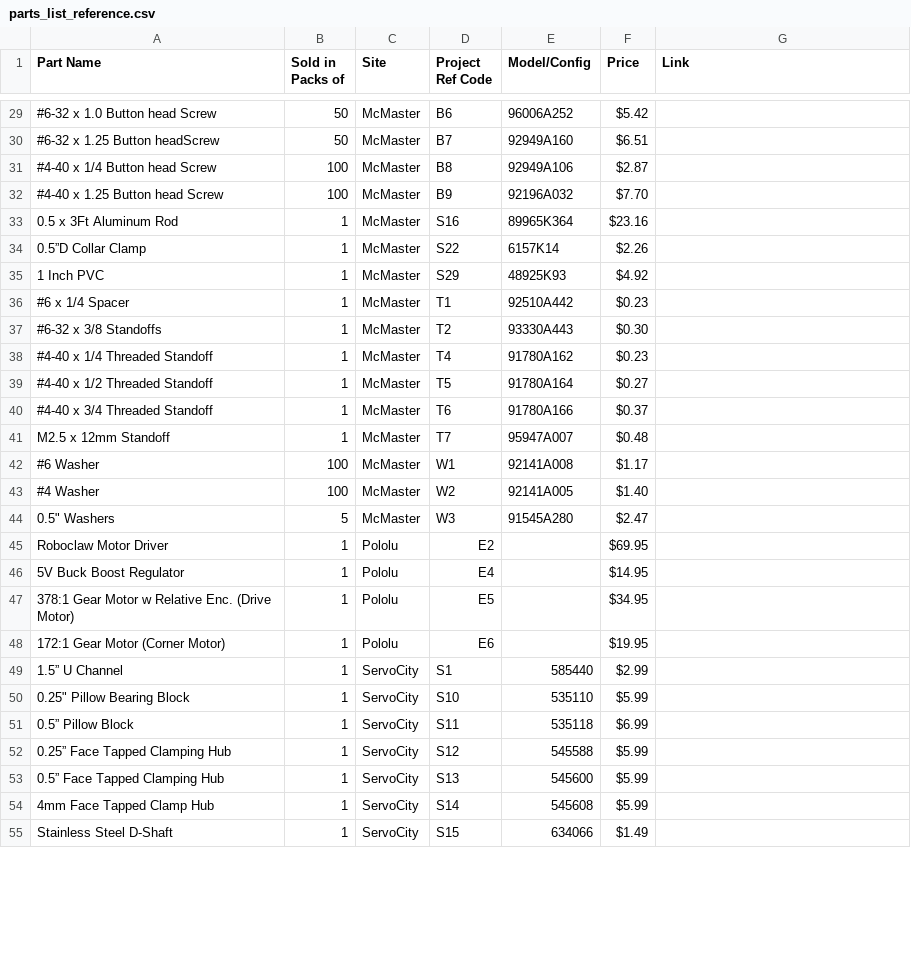
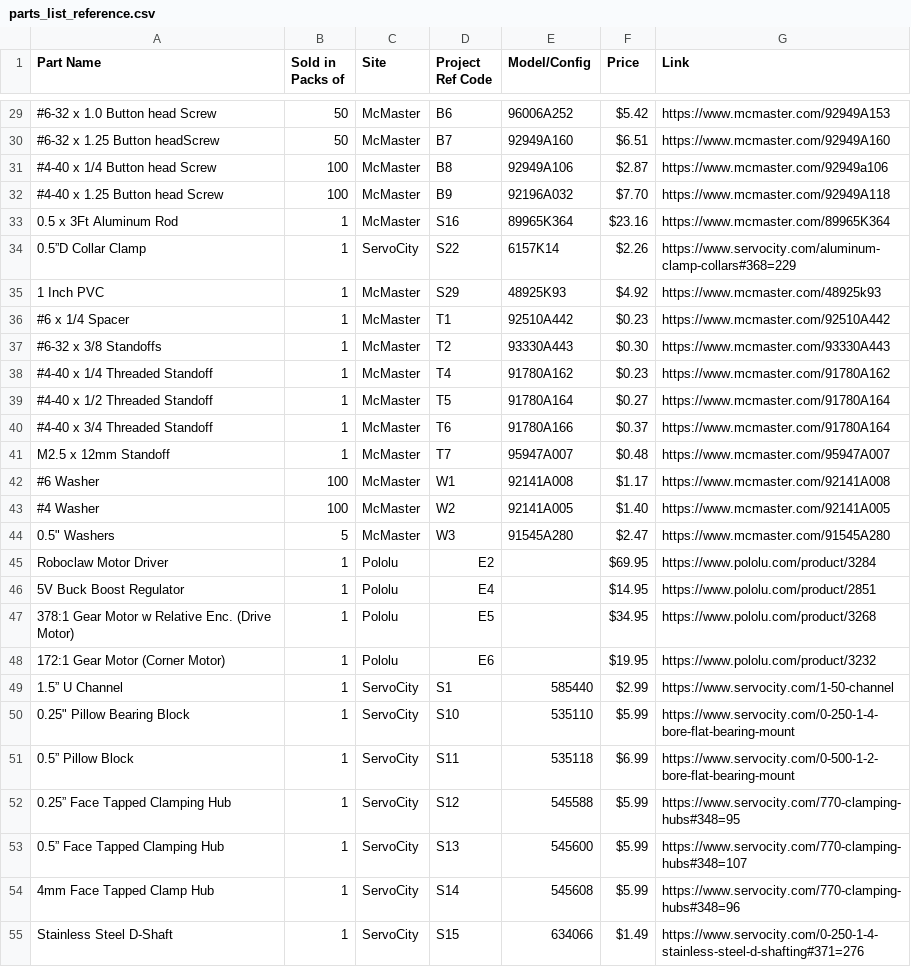
Before and after one commit to nasa-jpl/open-source-rover, a CSV file: parts_list_reference.csv, drawn as a sheet; only a part is shown, gaps mark what is left out; the diff covers the shown part only; the diff names each change by its address in the sheet, - before the commit and + after, or states it on an @@ line.

Commit message:
Added links for all parts

```diff
--- a/parts_list_reference.csv
+++ b/parts_list_reference.csv
-G29 (Link): (empty)
+G29 (Link): https://www.mcmaster.com/92949A153
-G30 (Link): (empty)
+G30 (Link): https://www.mcmaster.com/92949A160
-G31 (Link): (empty)
+G31 (Link): https://www.mcmaster.com/92949a106
-G32 (Link): (empty)
+G32 (Link): https://www.mcmaster.com/92949A118
-G33 (Link): (empty)
+G33 (Link): https://www.mcmaster.com/89965K364
-C34 (Site): McMaster
+C34 (Site): ServoCity
-G34 (Link): (empty)
+G34 (Link): https://www.servocity.com/aluminum-clamp-collars#368=229
-G35 (Link): (empty)
+G35 (Link): https://www.mcmaster.com/48925k93
-G36 (Link): (empty)
+G36 (Link): https://www.mcmaster.com/92510A442
-G37 (Link): (empty)
+G37 (Link): https://www.mcmaster.com/93330A443
-G38 (Link): (empty)
+G38 (Link): https://www.mcmaster.com/91780A162
-G39:G40 (Link): (empty)
+G39:G40 (Link): https://www.mcmaster.com/91780A164
-G41 (Link): (empty)
+G41 (Link): https://www.mcmaster.com/95947A007
-G42 (Link): (empty)
+G42 (Link): https://www.mcmaster.com/92141A008
-G43 (Link): (empty)
+G43 (Link): https://www.mcmaster.com/92141A005
-G44 (Link): (empty)
+G44 (Link): https://www.mcmaster.com/91545A280
-G45 (Link): (empty)
+G45 (Link): https://www.pololu.com/product/3284
-G46 (Link): (empty)
+G46 (Link): https://www.pololu.com/product/2851
-G47 (Link): (empty)
+G47 (Link): https://www.pololu.com/product/3268
-G48 (Link): (empty)
+G48 (Link): https://www.pololu.com/product/3232
-G49 (Link): (empty)
+G49 (Link): https://www.servocity.com/1-50-channel
-G50 (Link): (empty)
+G50 (Link): https://www.servocity.com/0-250-1-4-bore-flat-bearing-mount
-G51 (Link): (empty)
+G51 (Link): https://www.servocity.com/0-500-1-2-bore-flat-bearing-mount
-G52 (Link): (empty)
+G52 (Link): https://www.servocity.com/770-clamping-hubs#348=95
-G53 (Link): (empty)
+G53 (Link): https://www.servocity.com/770-clamping-hubs#348=107
-G54 (Link): (empty)
+G54 (Link): https://www.servocity.com/770-clamping-hubs#348=96
-G55 (Link): (empty)
+G55 (Link): https://www.servocity.com/0-250-1-4-stainless-steel-d-shafting#371=276
```
Also changed, not shown: 77 edited cells elsewhere in this file.
